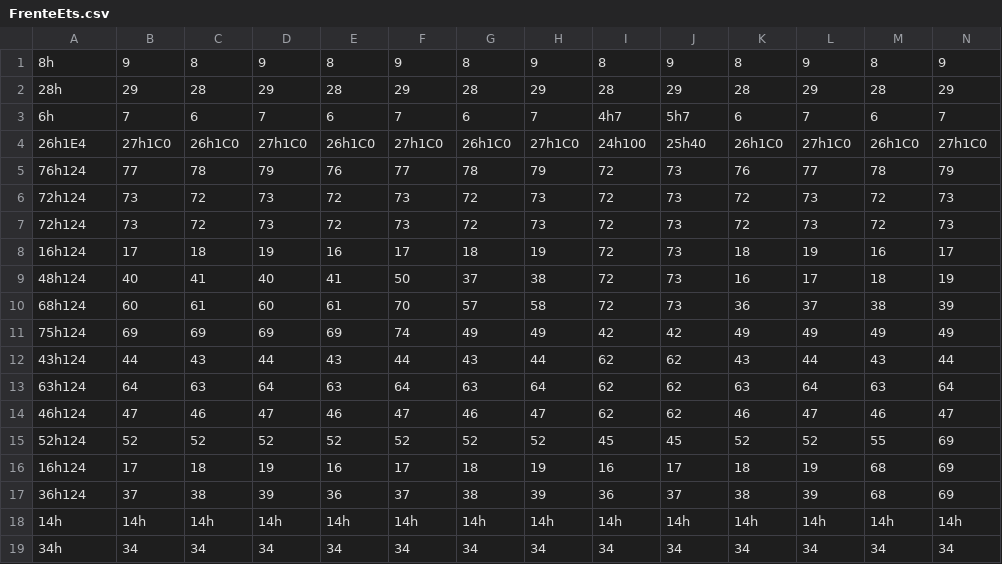
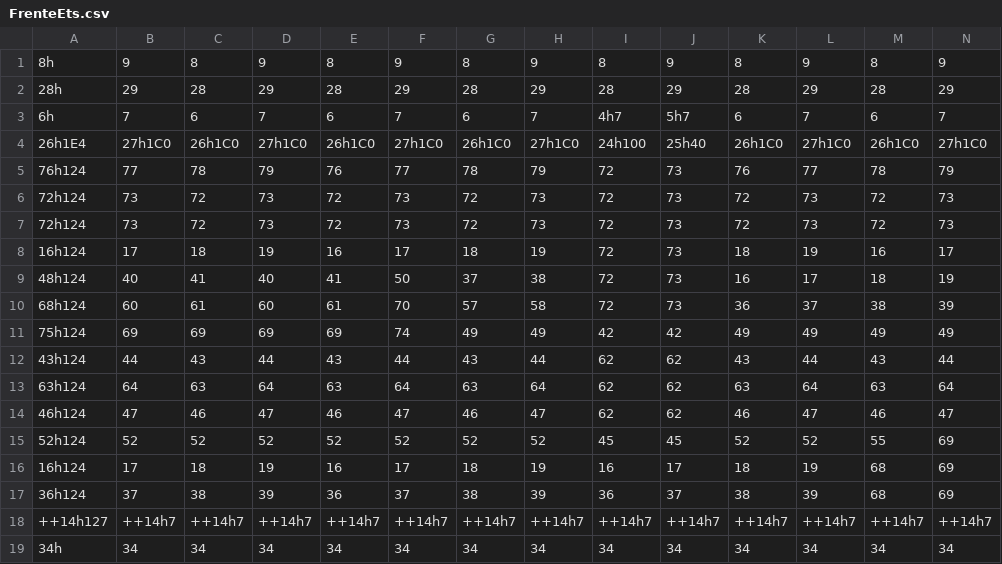
Before and after one commit to ilunnie/Marcos-X-Machine, a CSV file: src/Area/FrenteEts.csv, drawn as a sheet; only a part is shown; removed rows and columns are numbered as before the commit, all else as after; rows hold the shown columns only; the diff names each change by its address in the sheet, - before the commit and + after, or states it on an @@ line.

```diff
--- a/src/Area/FrenteEts.csv
+++ b/src/Area/FrenteEts.csv
-row 18: 14h | 14h | 14h | 14h | 14h | 14h | 14h | 14h | 14h | 14h | 14h | 14h | 14h | 14h
+row 18: ++14h127 | ++14h7 | ++14h7 | ++14h7 | ++14h7 | ++14h7 | ++14h7 | ++14h7 | ++14h7 | ++14h7 | ++14h7 | ++14h7 | ++14h7 | ++14h7
```
Also changed, not shown: src/Area/EntradaDTA.csv, src/Area/FrenteAlmoxarifado.csv, 15 other files.
